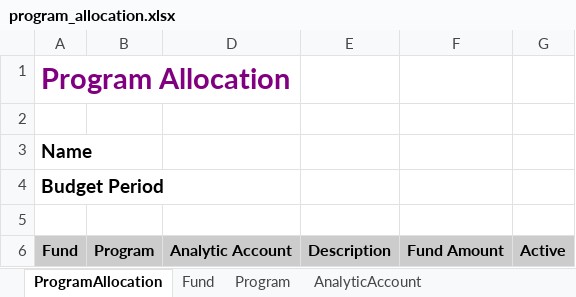
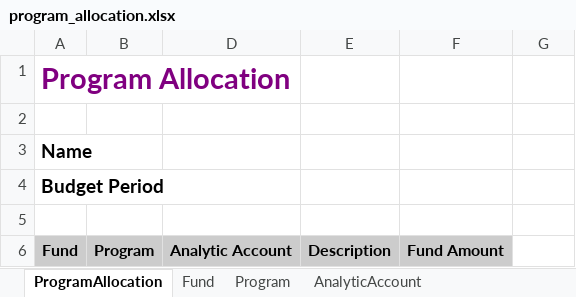
Before and after one commit to ecosoft-odoo/budgeting, an Excel workbook: res_program_allocation_excel/templates/program_allocation.xlsx, sheet ProgramAllocation, drawn as a sheet; values as stored, in another font and other column widths than the file's, no borders; the diff names each change by its address in the sheet, - before the commit and + after, or states it on an @@ line.

```diff
--- a/res_program_allocation_excel/templates/program_allocation.xlsx (sheet ProgramAllocation)
+++ b/res_program_allocation_excel/templates/program_allocation.xlsx (sheet ProgramAllocation)
-G6: Active
+G6: (empty)
-G6 fill: #CCCCCC
+G6 fill: none
```
Also changed, not shown: 5 other files.
